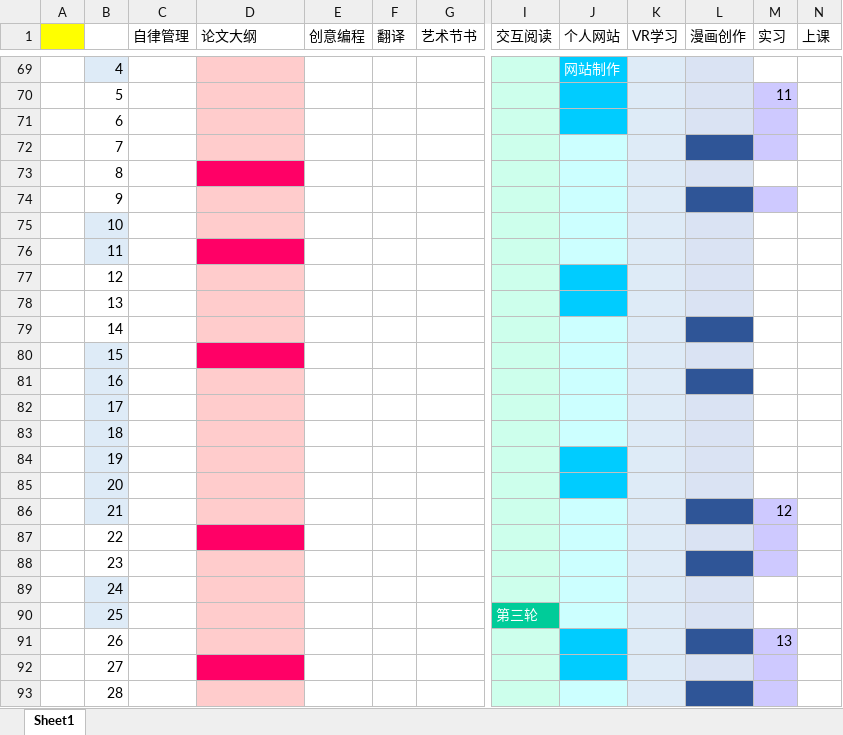
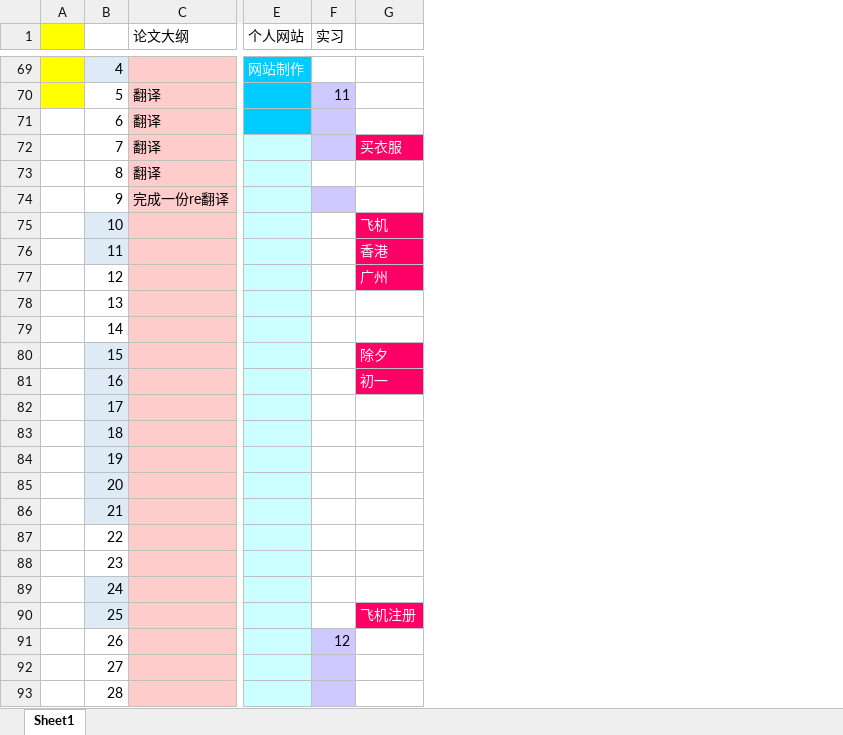
Before and after one commit to yilanglab/LearningLab, an Excel workbook: 项目梳理.xlsx, sheet Sheet1, drawn as a sheet; only a part is shown, gaps mark what is left out; values as stored, in another font and other column widths than the file's, no borders; removed rows and columns are numbered as before the commit, all else as after; the diff covers the shown part only; the diff names each change by its address in the sheet, - before the commit and + after, or states it on an @@ line.

Commit message:
0205

```diff
--- a/项目梳理.xlsx (sheet Sheet1)
+++ b/项目梳理.xlsx (sheet Sheet1)
-column C (自律管理), empty
-column E (创意编程), empty
-column F (翻译), empty
-column G (艺术节书), empty
-column I (交互阅读), row 90: 第三轮
-column K (VR学习), empty
-column L (漫画创作), empty
-column N (上课), empty
+column G, rows 72-90: 买衣服 |  |  | 飞机 | 香港 | 广州 |  |  | 除夕 | 初一 |  |  |  |  |  |  |  |  | 飞机注册
-A69:A70 fill: none
+A69:A70 fill: #FFFF00
-C70:C73 (论文大纲): (empty)
+C70:C73 (论文大纲): 翻译
-C73 fill: #FF0066
+C73 fill: #FFCCCC
-C74 (论文大纲): (empty)
+C74 (论文大纲): 完成一份re翻译
-C76 fill: #FF0066
+C76 fill: #FFCCCC
-E77:E78 fill: #00CCFF
+E77:E78 fill: #CCFFFF
-C80 fill: #FF0066
+C80 fill: #FFCCCC
-E84:E85 fill: #00CCFF
+E84:E85 fill: #CCFFFF
-F86 (实习): 12
+F86 (实习): (empty)
-F86:F88 fill: #CEC9FF
+F86:F88 fill: none
-C87 fill: #FF0066
+C87 fill: #FFCCCC
-E91:E92 fill: #00CCFF
+E91:E92 fill: #CCFFFF
-F91 (实习): 13
+F91 (实习): 12
-C92 fill: #FF0066
+C92 fill: #FFCCCC
```
Also changed, not shown: 1 edited cell and cell formats elsewhere in this sheet.
